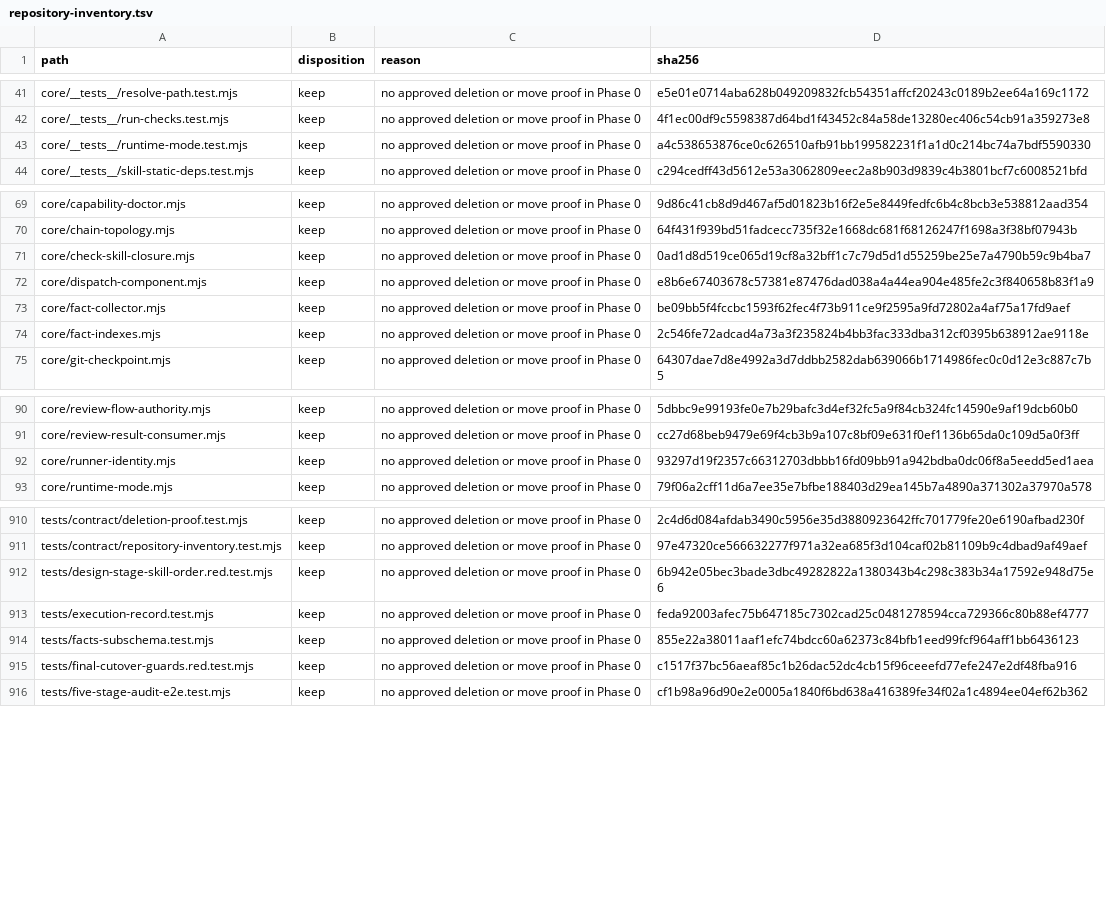
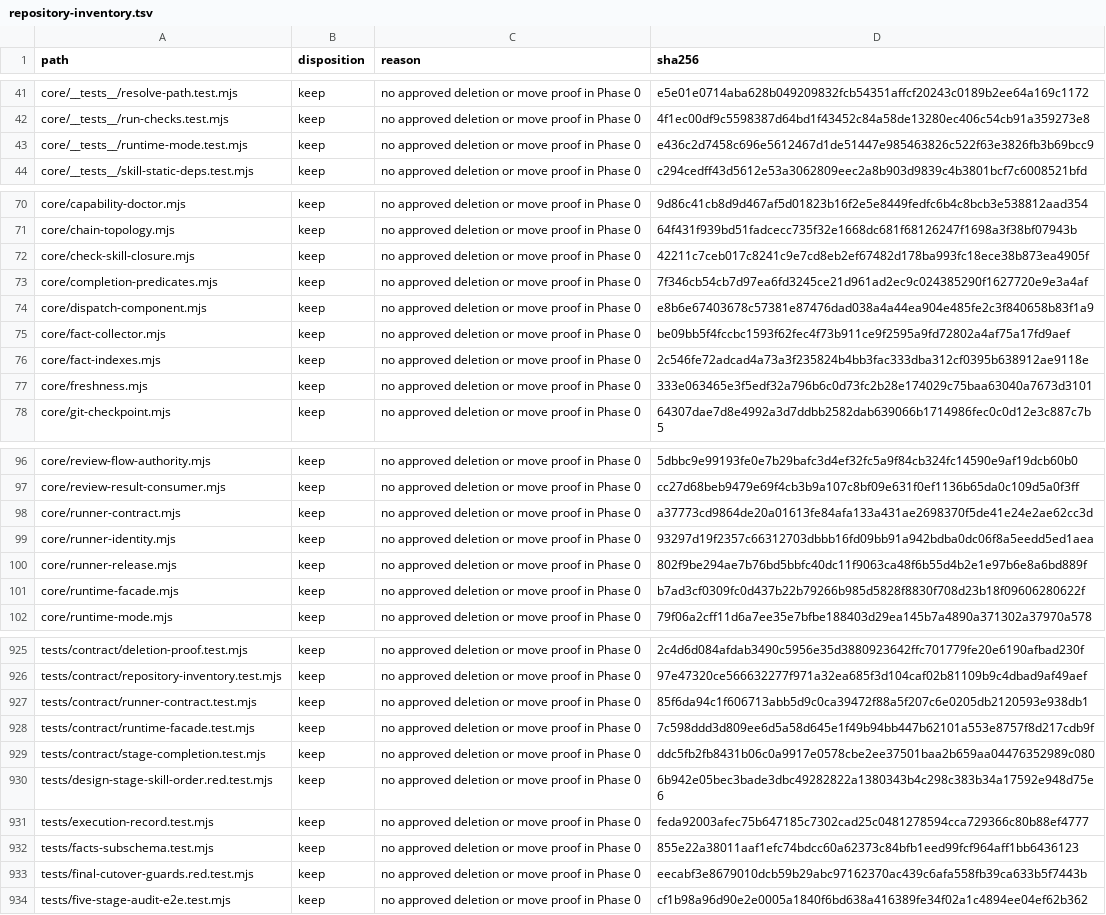
Before and after one commit to Hugh4424/workflowhub, a TSV file: docs/architecture/repository-inventory.tsv, drawn as a sheet; only a part is shown, gaps mark what is left out; the diff covers the shown part only.

Commit message:
workflowhub phase phase-3 snapshot

```diff
--- a/docs/architecture/repository-inventory.tsv
+++ b/docs/architecture/repository-inventory.tsv
@@ -42,3 +42,3 @@ core/__tests__/resolve-path.test.mjs	keep	no approved deletion or move proof in
 core/__tests__/run-checks.test.mjs	keep	no approved deletion or move proof in Phase 0	4f1ec00df9c5598387d64bd1f43452c84a58de13280ec406c54cb91a359273e8
-core/__tests__/runtime-mode.test.mjs	keep	no approved deletion or move proof in Phase 0	a4c538653876ce0c626510afb91bb199582231f1a1d0c214bc74a7bdf5590330
+core/__tests__/runtime-mode.test.mjs	keep	no approved deletion or move proof in Phase 0	e436c2d7458c696e5612467d1de51447e985463826c522f63e3826fb3b69bcc9
 core/__tests__/skill-static-deps.test.mjs	keep	no approved deletion or move proof in Phase 0	c294cedff43d5612e53a3062809eec2a8b903d9839c4b3801bcf7c6008521bfd
@@ -70,3 +71,4 @@ core/capability-doctor.mjs	keep	no approved deletion or move proof in Phase 0	9d
 core/chain-topology.mjs	keep	no approved deletion or move proof in Phase 0	64f431f939bd51fadcecc735f32e1668dc681f68126247f1698a3f38bf07943b
-core/check-skill-closure.mjs	keep	no approved deletion or move proof in Phase 0	0ad1d8d519ce065d19cf8a32bff1c7c79d5d1d55259be25e7a4790b59c9b4ba7
+core/check-skill-closure.mjs	keep	no approved deletion or move proof in Phase 0	42211c7ceb017c8241c9e7cd8eb2ef67482d178ba993fc18ece38b873ea4905f
+core/completion-predicates.mjs	keep	no approved deletion or move proof in Phase 0	7f346cb54cb7d97ea6fd3245ce21d961ad2ec9c024385290f1627720e9e3a4af
 core/dispatch-component.mjs	keep	no approved deletion or move proof in Phase 0	e8b6e67403678c57381e87476dad038a4a44ea904e485fe2c3f840658b83f1a9
@@ -74,2 +76,3 @@ core/fact-collector.mjs	keep	no approved deletion or move proof in Phase 0	be09b
 core/fact-indexes.mjs	keep	no approved deletion or move proof in Phase 0	2c546fe72adcad4a73a3f235824b4bb3fac333dba312cf0395b638912ae9118e
+core/freshness.mjs	keep	no approved deletion or move proof in Phase 0	333e063465e3f5edf32a796b6c0d73fc2b28e174029c75baa63040a7673d3101
 core/git-checkpoint.mjs	keep	no approved deletion or move proof in Phase 0	64307dae7d8e4992a3d7ddbb2582dab639066b1714986fec0c0d12e3c887c7b5
@@ -91,3 +97,6 @@ core/review-flow-authority.mjs	keep	no approved deletion or move proof in Phase
 core/review-result-consumer.mjs	keep	no approved deletion or move proof in Phase 0	cc27d68beb9479e69f4cb3b9a107c8bf09e631f0ef1136b65da0c109d5a0f3ff
+core/runner-contract.mjs	keep	no approved deletion or move proof in Phase 0	a37773cd9864de20a01613fe84afa133a431ae2698370f5de41e24e2ae62cc3d
 core/runner-identity.mjs	keep	no approved deletion or move proof in Phase 0	93297d19f2357c66312703dbbb16fd09bb91a942bdba0dc06f8a5eedd5ed1aea
+core/runner-release.mjs	keep	no approved deletion or move proof in Phase 0	802f9be294ae7b76bd5bbfc40dc11f9063ca48f6b55d4b2e1e97b6e8a6bd889f
+core/runtime-facade.mjs	keep	no approved deletion or move proof in Phase 0	b7ad3cf0309fc0d437b22b79266b985d5828f8830f708d23b18f09606280622f
 core/runtime-mode.mjs	keep	no approved deletion or move proof in Phase 0	79f06a2cff11d6a7ee35e7bfbe188403d29ea145b7a4890a371302a37970a578
@@ -911,2 +926,5 @@ tests/contract/deletion-proof.test.mjs	keep	no approved deletion or move proof i
 tests/contract/repository-inventory.test.mjs	keep	no approved deletion or move proof in Phase 0	97e47320ce566632277f971a32ea685f3d104caf02b81109b9c4dbad9af49aef
+tests/contract/runner-contract.test.mjs	keep	no approved deletion or move proof in Phase 0	85f6da94c1f606713abb5d9c0ca39472f88a5f207c6e0205db2120593e938db1
+tests/contract/runtime-facade.test.mjs	keep	no approved deletion or move proof in Phase 0	7c598ddd3d809ee6d5a58d645e1f49b94bb447b62101a553e8757f8d217cdb9f
+tests/contract/stage-completion.test.mjs	keep	no approved deletion or move proof in Phase 0	ddc5fb2fb8431b06c0a9917e0578cbe2ee37501baa2b659aa04476352989c080
 tests/design-stage-skill-order.red.test.mjs	keep	no approved deletion or move proof in Phase 0	6b942e05bec3bade3dbc49282822a1380343b4c298c383b34a17592e948d75e6
@@ -914,3 +932,3 @@ tests/execution-record.test.mjs	keep	no approved deletion or move proof in Phase
 tests/facts-subschema.test.mjs	keep	no approved deletion or move proof in Phase 0	855e22a38011aaf1efc74bdcc60a62373c84bfb1eed99fcf964aff1bb6436123
-tests/final-cutover-guards.red.test.mjs	keep	no approved deletion or move proof in Phase 0	c1517f37bc56aeaf85c1b26dac52dc4cb15f96ceeefd77efe247e2df48fba916
+tests/final-cutover-guards.red.test.mjs	keep	no approved deletion or move proof in Phase 0	eecabf3e8679010dcb59b29abc97162370ac439c6afa558fb39ca633b5f7443b
 tests/five-stage-audit-e2e.test.mjs	keep	no approved deletion or move proof in Phase 0	cf1b98a96d90e2e0005a1840f6bd638a416389fe34f02a1c4894ee04ef62b362
```
Also changed, not shown: 16 added rows and 39 edited cells elsewhere in this file, 30 other files.
